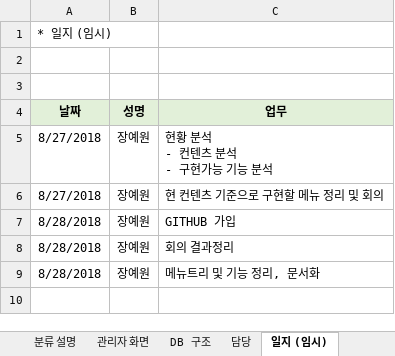
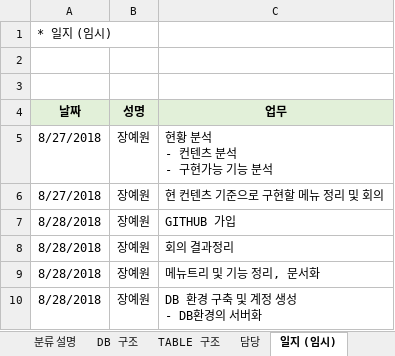
Before and after one commit to DogyeKing/EnglishCat, an Excel workbook: EnglishCat/doc/details.xlsx, sheet 일지 (임시), drawn as a sheet; values as stored, in another font and other column widths than the file's, no borders; ↵ is a line break in a cell; the diff names each change by its address in the sheet, - before the commit and + after, or states it on an @@ line.

```diff
--- a/EnglishCat/doc/details.xlsx (sheet 일지 (임시))
+++ b/EnglishCat/doc/details.xlsx (sheet 일지 (임시))
+sheet tab: TABLE 구조
+row 10: 8/28/2018 | 장예원 | DB 환경 구축 및 계정 생성 ↵ - DB환경의 서버화
```
Also changed, not shown: sheet DB 구조, other sheet tabs.
